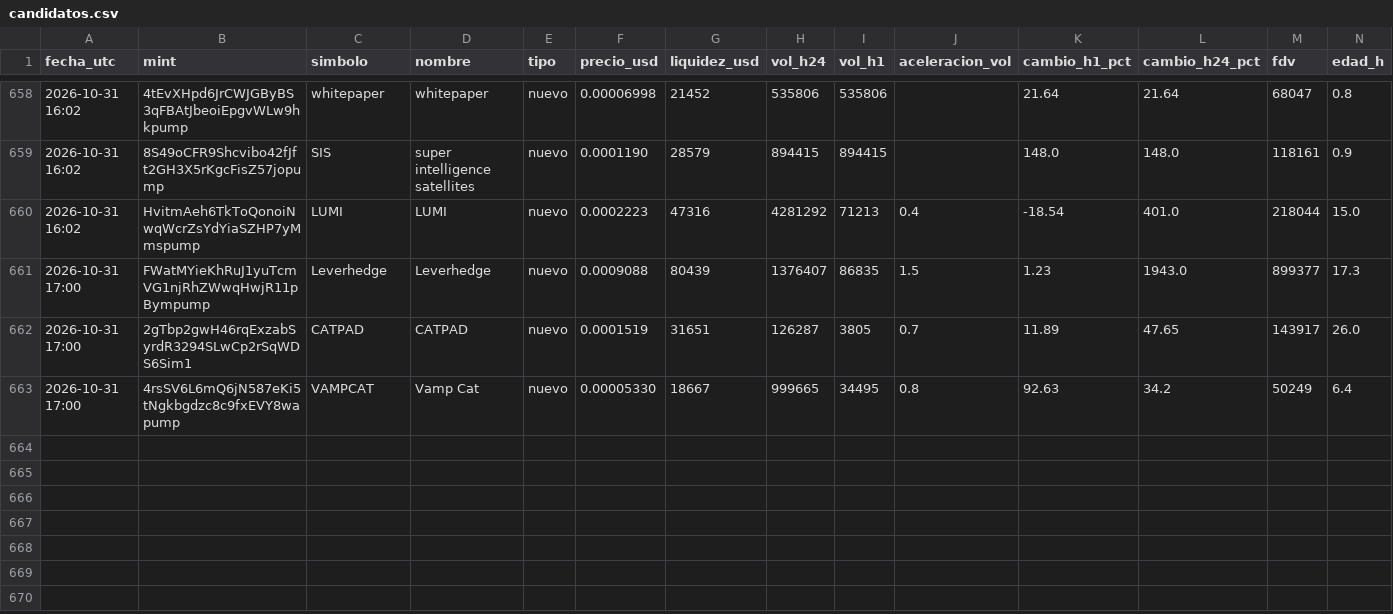
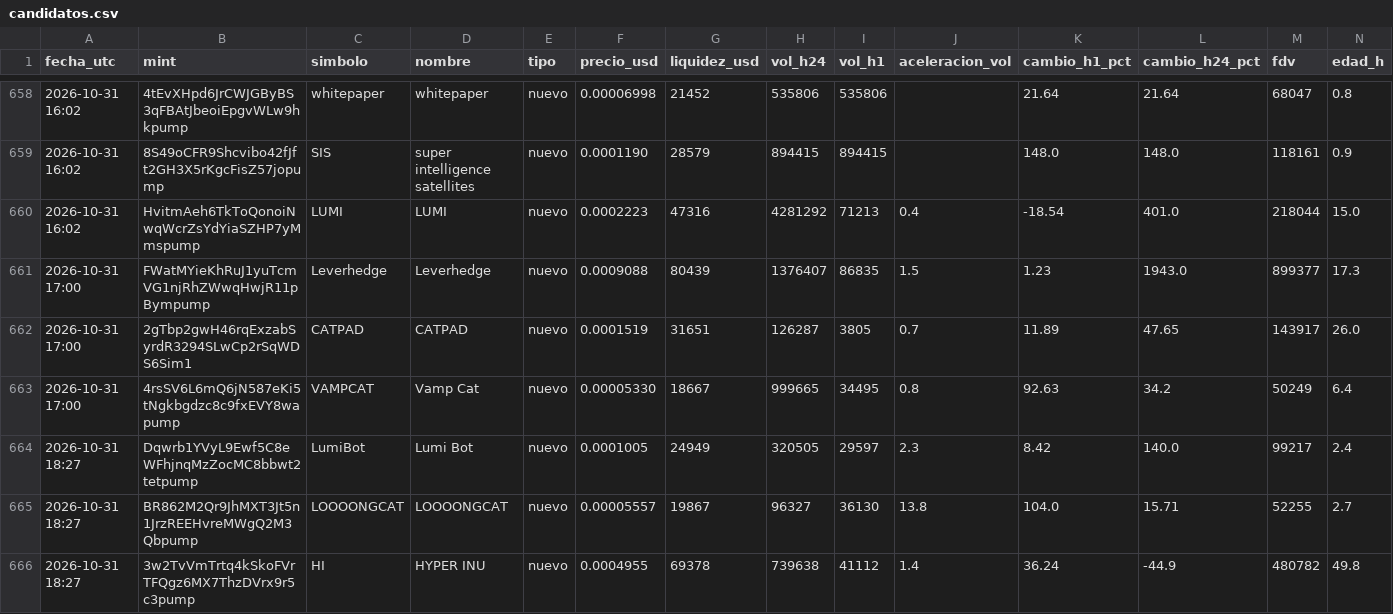
Before and after one commit to romeroyair9977-design/memecoins, a CSV file: data/candidatos.csv, drawn as a sheet; only a part is shown, gaps mark what is left out; rows hold the shown columns only; the diff names each change by its address in the sheet, - before the commit and + after, or states it on an @@ line.

```diff
--- a/data/candidatos.csv
+++ b/data/candidatos.csv
+row 664: 2026-10-31 18:27 | Dqwrb1YVyL9Ewf5C8eWFhjnqMzZocMC8bbwt2tetpump | LumiBot | Lumi Bot | nuevo | 0.0001005 | 24949 | 320505 | 29597 | 2.3 | 8.42 | 140.0 | 99217 | 2.4
+row 665: 2026-10-31 18:27 | BR862M2Qr9JhMXT3Jt5n1JrzREEHvreMWgQ2M3Qbpump | LOOOONGCAT | LOOOONGCAT | nuevo | 0.00005557 | 19867 | 96327 | 36130 | 13.8 | 104.0 | 15.71 | 52255 | 2.7
+row 666: 2026-10-31 18:27 | 3w2TvVmTrtq4kSkoFVrTFQgz6MX7ThzDVrx9r5c3pump | HI | HYPER INU | nuevo | 0.0004955 | 69378 | 739638 | 41112 | 1.4 | 36.24 | -44.9 | 480782 | 49.8
```
Also changed, not shown: data/paper_balance.csv, 1 other file.
